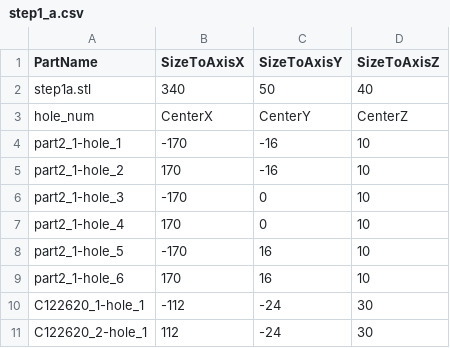
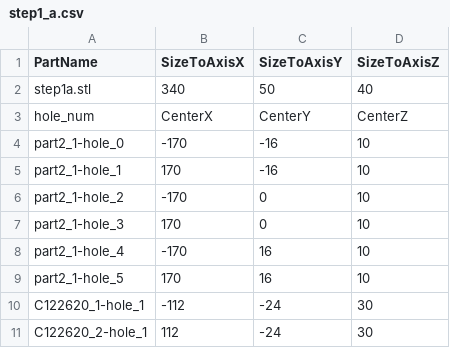
Before and after one commit to mysjyou21/AI-Assembly-Project, a CSV file: Second_Year/Mission1/input/stefan/cad_info/step1_a.csv, drawn as a sheet.

```diff
--- a/Second_Year/Mission1/input/stefan/cad_info/step1_a.csv
+++ b/Second_Year/Mission1/input/stefan/cad_info/step1_a.csv
@@ -3,8 +3,8 @@ step1a.stl,340,50,40
 hole_num,CenterX,CenterY,CenterZ
-part2_1-hole_1,-170,-16,10
-part2_1-hole_2,170,-16,10
-part2_1-hole_3,-170,0,10
-part2_1-hole_4,170,0,10
-part2_1-hole_5,-170,16,10
-part2_1-hole_6,170,16,10
+part2_1-hole_0,-170,-16,10
+part2_1-hole_1,170,-16,10
+part2_1-hole_2,-170,0,10
+part2_1-hole_3,170,0,10
+part2_1-hole_4,-170,16,10
+part2_1-hole_5,170,16,10
 C122620_1-hole_1,-112,-24,30
```
Also changed, not shown: Second_Year/Mission1/input/stefan/cad_info/step1_b.csv, Second_Year/Mission1/input/stefan/cad_info/step2.csv, 9 other files.
